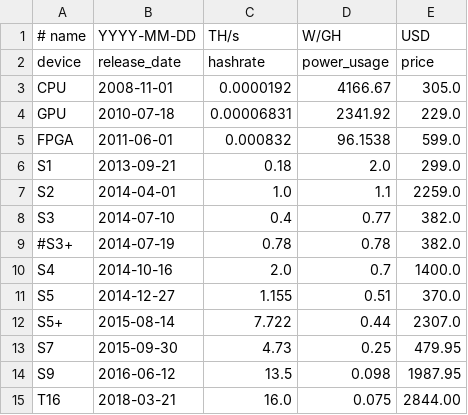
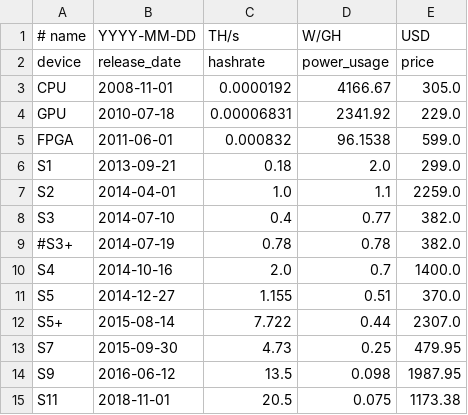
Before and after one commit to EAAL/Bitcoin, a CSV file: mining_hw.csv, drawn as a sheet; removed rows and columns are numbered as before the commit, all else as after; the diff names each change by its address in the sheet, - before the commit and + after, or states it on an @@ line.

```diff
--- a/mining_hw.csv
+++ b/mining_hw.csv
-row 15: T16 | 2018-03-21 | 16.0 | 0.075 | 2844.00
+row 15: S11 | 2018-11-01 | 20.5 | 0.075 | 1173.38
```
Also changed, not shown: difficulty.csv, hash-rate.csv, 9 other files.
